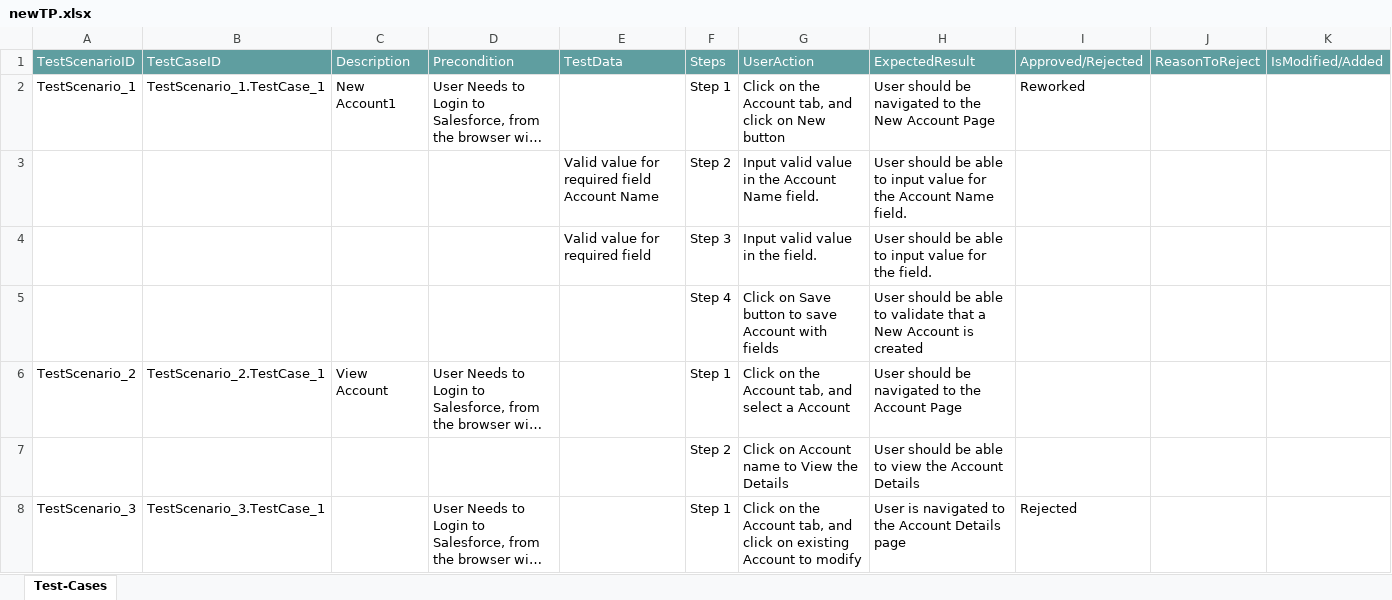
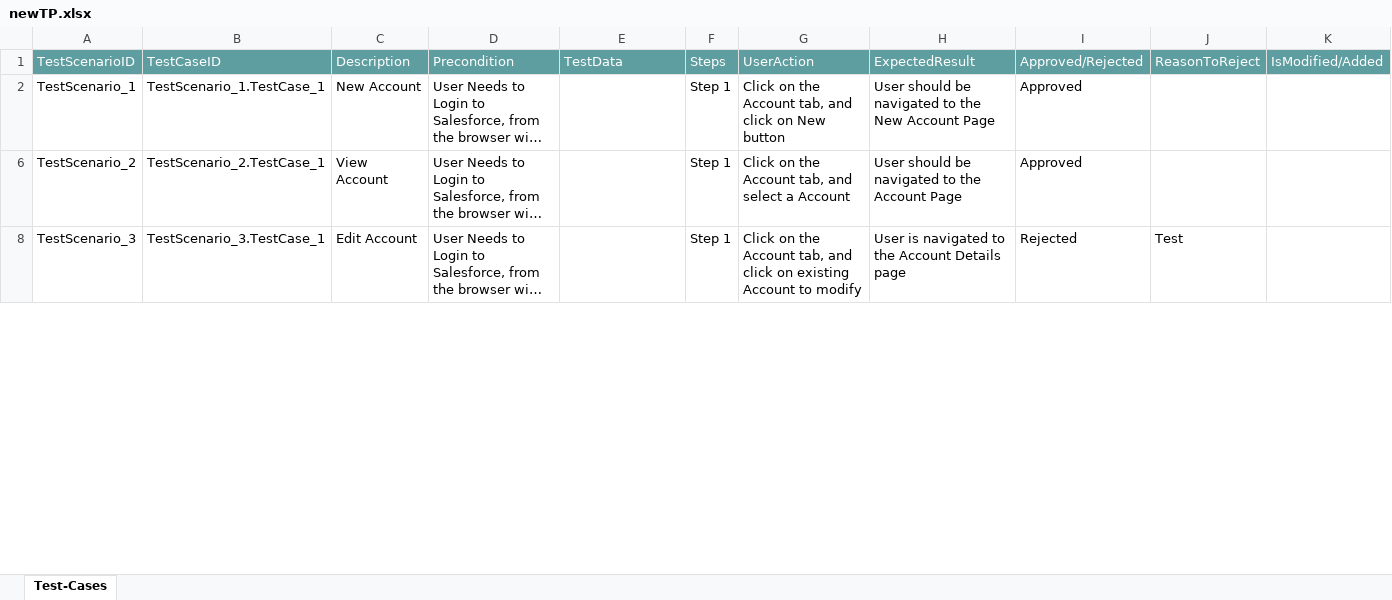
Before and after one commit to ShaikMohamedIrfan/work, an Excel workbook: newTP.xlsx, sheet Test-Cases, drawn as a sheet; only a part is shown; long unchanged cells end in …; values as stored, in another font and other column widths than the file's, no borders; table styles not drawn; the diff covers the shown part only; the diff names each change by its address in the sheet, - before the commit and + after, or states it on an @@ line.

Commit message:
Add files via upload

```diff
--- a/newTP.xlsx (sheet Test-Cases)
+++ b/newTP.xlsx (sheet Test-Cases)
-C2: New Account1
+C2: New Account
-I2: Reworked
+I2: Approved
@@ row 3 hidden:  |  |  |  | Valid value for required field Account Name | Step 2 | Input valid value in the Account Name field. | User should be able to input value for the Account Name field. @@
@@ row 4 hidden:  |  |  |  | Valid value for required field | Step 3 | Input valid value in the field. | User should be able to input value for the field. @@
@@ row 5 hidden:  |  |  |  |  | Step 4 | Click on Save button to save Account with fields | User should be able to validate that a New Account is created @@
-I6: (empty)
+I6: Approved
@@ row 7 hidden:  |  |  |  |  | Step 2 | Click on Account name to View the Details | User should be able to view the Account Details @@
-C8: (empty)
+C8: Edit Account
-J8: (empty)
+J8: Test
```
Also changed, not shown: 5 hidden or unhidden rows and 2 edited cells elsewhere in this sheet.
